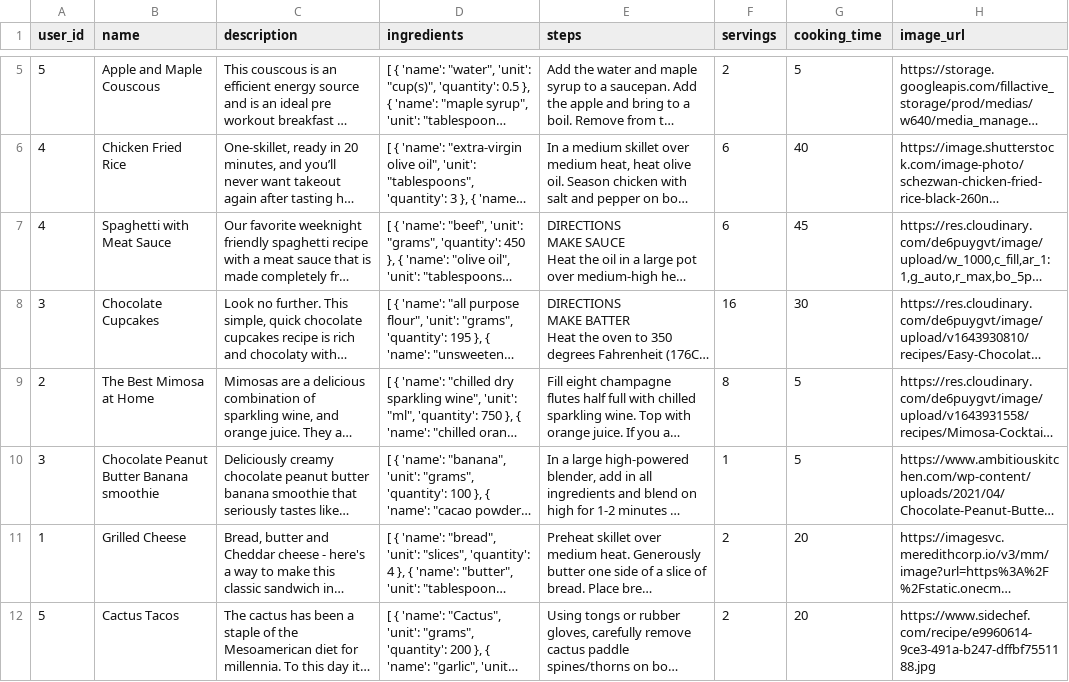
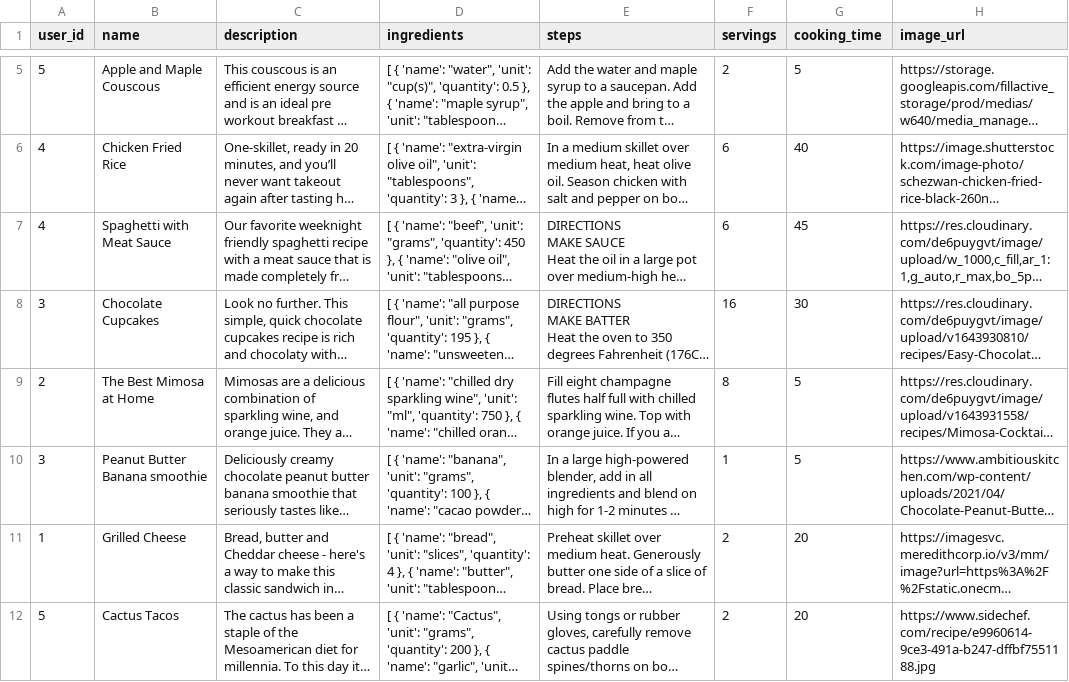
Before and after one commit to vickyruud/nutri-info, a CSV file: seed_data/recipes.csv, drawn as a sheet; only a part is shown, gaps mark what is left out; long unchanged cells end in …; the diff names each change by its address in the sheet, - before the commit and + after, or states it on an @@ line.

Commit message:
update recipe name

```diff
--- a/seed_data/recipes.csv
+++ b/seed_data/recipes.csv
-B10 (name): Chocolate Peanut Butter Banana smoothie
+B10 (name): Peanut Butter Banana smoothie
```
